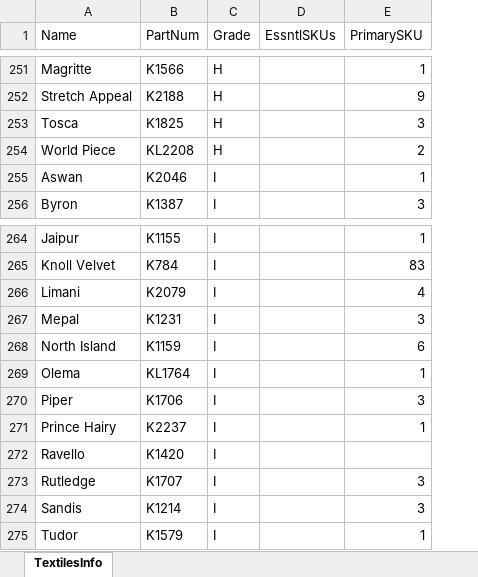
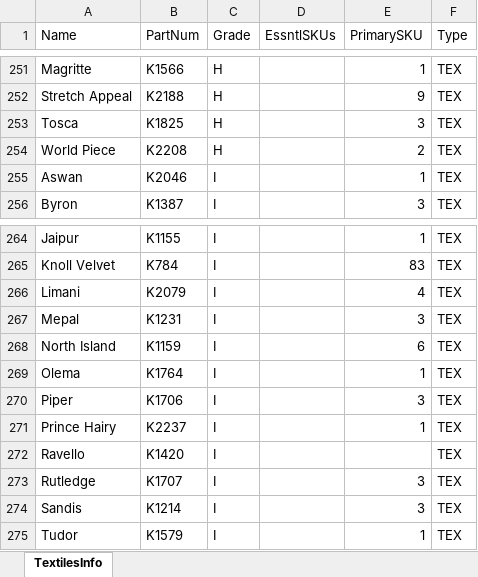
Before and after one commit to robcorp/knoll-elf, an Excel workbook: resources/knolltextiles_info.xlsx, sheet TextilesInfo, drawn as a sheet; only a part is shown, gaps mark what is left out; values as stored, in another font and other column widths than the file's, no cell formats; conditional formats and table styles not drawn; the diff covers the shown part only; the diff names each change by its address in the sheet, - before the commit and + after, or states it on an @@ line.

```diff
--- a/resources/knolltextiles_info.xlsx (sheet TextilesInfo)
+++ b/resources/knolltextiles_info.xlsx (sheet TextilesInfo)
+column F (Type), rows 251-256: all TEX; rows 264-275: all TEX
-B254 (PartNum): KL2208
+B254 (PartNum): K2208
-B269 (PartNum): KL1764
+B269 (PartNum): K1764
```
Also changed, not shown: 65 added rows and 6 edited cells elsewhere in this sheet, cell formats, resources/knolltextiles_approvals.xlsx, 11 other files.
